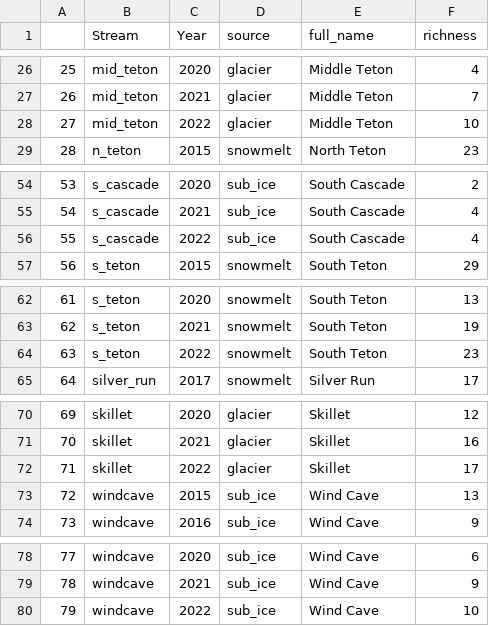
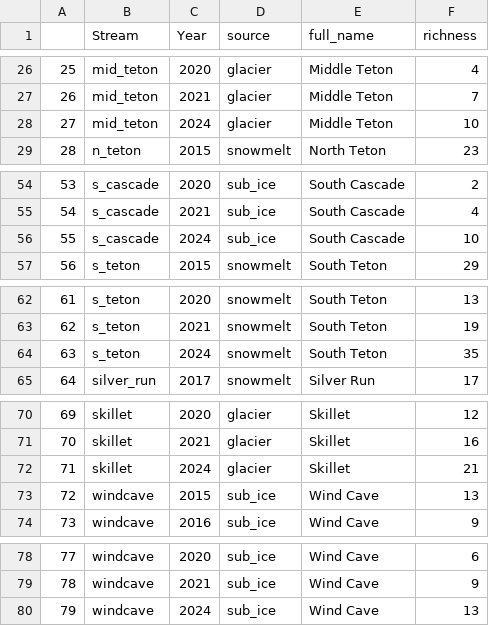
Before and after one commit to ggianniny/teton_trends, a CSV file: invert_data/cleaned_csv/invert_richness.csv, drawn as a sheet; only a part is shown, gaps mark what is left out; the diff covers the shown part only.

```diff
--- a/invert_data/cleaned_csv/invert_richness.csv
+++ b/invert_data/cleaned_csv/invert_richness.csv
@@ -27,3 +27,3 @@
 "26","mid_teton",2021,"glacier","Middle Teton",7
-"27","mid_teton",2022,"glacier","Middle Teton",10
+"27","mid_teton",2024,"glacier","Middle Teton",10
 "28","n_teton",2015,"snowmelt","North Teton",23
@@ -55,3 +55,3 @@
 "54","s_cascade",2021,"sub_ice","South Cascade",4
-"55","s_cascade",2022,"sub_ice","South Cascade",4
+"55","s_cascade",2024,"sub_ice","South Cascade",10
 "56","s_teton",2015,"snowmelt","South Teton",29
@@ -63,3 +63,3 @@
 "62","s_teton",2021,"snowmelt","South Teton",19
-"63","s_teton",2022,"snowmelt","South Teton",23
+"63","s_teton",2024,"snowmelt","South Teton",35
 "64","silver_run",2017,"snowmelt","Silver Run",17
@@ -71,3 +71,3 @@
 "70","skillet",2021,"glacier","Skillet",16
-"71","skillet",2022,"glacier","Skillet",17
+"71","skillet",2024,"glacier","Skillet",21
 "72","windcave",2015,"sub_ice","Wind Cave",13
@@ -79,2 +79,2 @@
 "78","windcave",2021,"sub_ice","Wind Cave",9
-"79","windcave",2022,"sub_ice","Wind Cave",10
+"79","windcave",2024,"sub_ice","Wind Cave",13
```
Also changed, not shown: 18 edited cells elsewhere in this file, invert_data/cleaned_csv/full_invert_densities.csv, invert_data/raw_data/csv/2022_inverts.csv, 14 other files.
